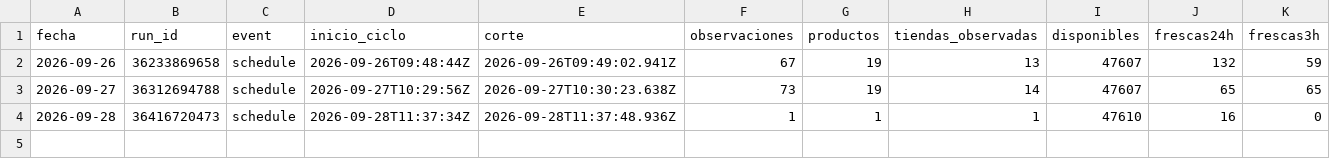
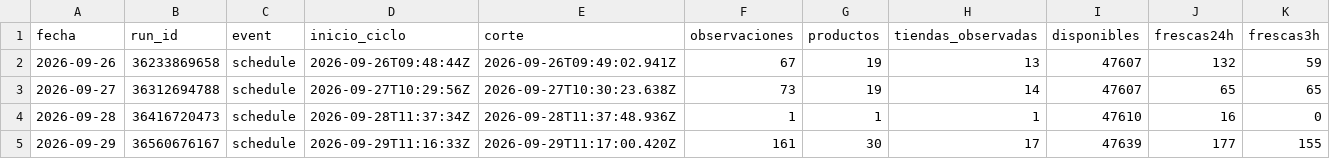
Before and after one commit to john2k2/comparador-hardware-argentina, a CSV file: docs/reports/crecimiento-2026-09-12/G02-CICLOS.csv, drawn as a sheet; only a part is shown; rows hold the shown columns only; the diff names each change by its address in the sheet, - before the commit and + after, or states it on an @@ line.

Commit message:
docs(g02): preserve verified third daily useful cycle

```diff
--- a/docs/reports/crecimiento-2026-09-12/G02-CICLOS.csv
+++ b/docs/reports/crecimiento-2026-09-12/G02-CICLOS.csv
+row 5: 2026-09-29 | 36560676167 | schedule | 2026-09-29T11:16:33Z | 2026-09-29T11:17:00.420Z | 161 | 30 | 17 | 47639 | 177 | 155
```
